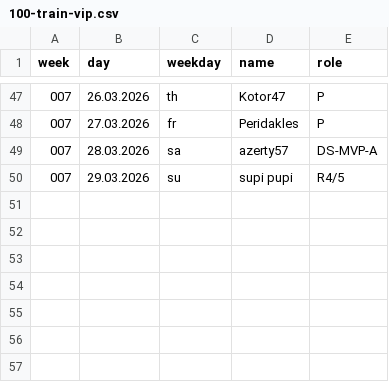
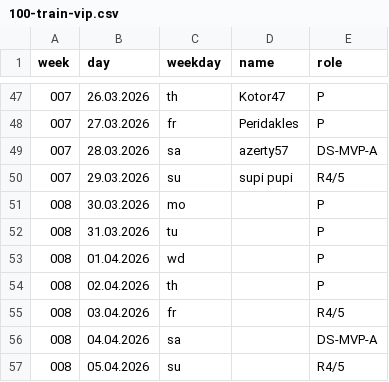
Before and after one commit to jsheridan1980/lw-azo-train, a CSV file: 100-train-vip.csv, drawn as a sheet; only a part is shown, gaps mark what is left out.

Commit message:
first shot

```diff
--- a/100-train-vip.csv
+++ b/100-train-vip.csv
@@ -50 +50,8 @@ week,day,weekday,name,role
 007,29.03.2026,su,supi pupi,R4/5
+008,30.03.2026,mo,,P
+008,31.03.2026,tu,,P
+008,01.04.2026,wd,,P
+008,02.04.2026,th,,P
+008,03.04.2026,fr,,R4/5
+008,04.04.2026,sa,,DS-MVP-A
+008,05.04.2026,su,,R4/5
```
